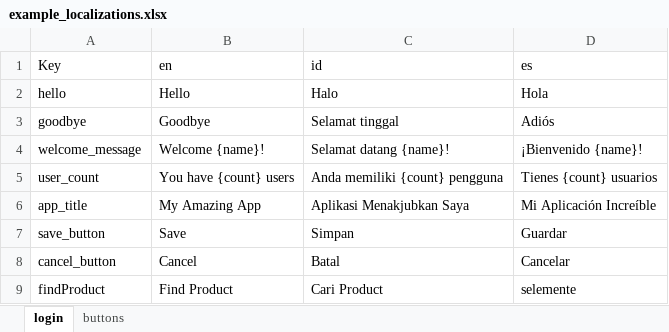
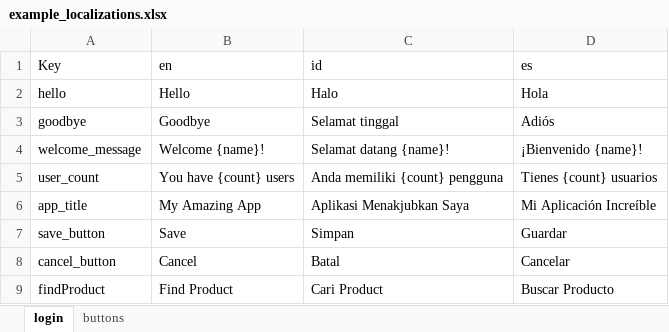
Before and after one commit to tegarnugroho/excel_translator, an Excel workbook: example/assets/example_localizations.xlsx, sheet login, drawn as a sheet; values as stored, in another font and other column widths than the file's, no borders; the diff names each change by its address in the sheet, - before the commit and + after, or states it on an @@ line.

Commit message:
Update example_localizations.xlsx with new translations

```diff
--- a/example/assets/example_localizations.xlsx (sheet login)
+++ b/example/assets/example_localizations.xlsx (sheet login)
-D9 (es): selemente
+D9 (es): Buscar Producto
```
